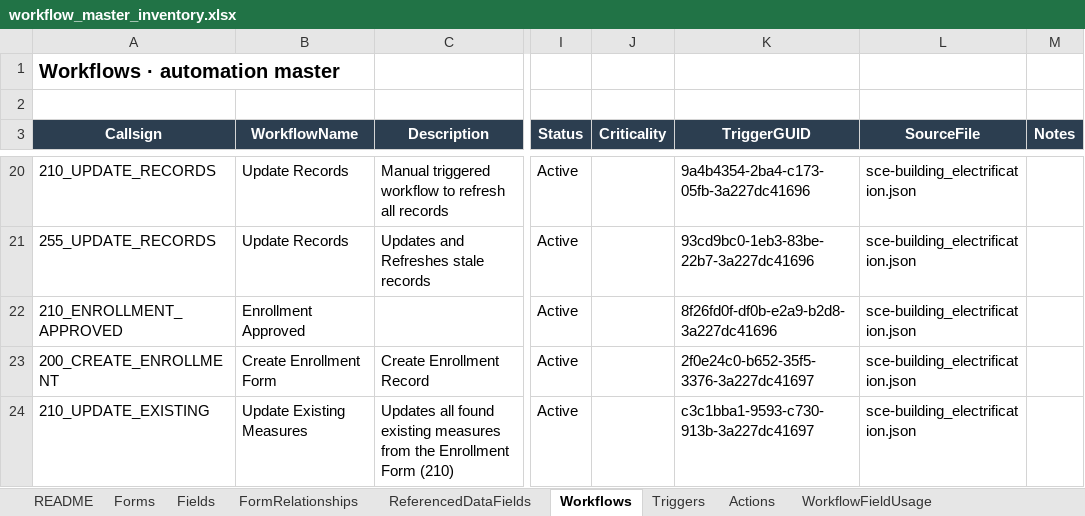
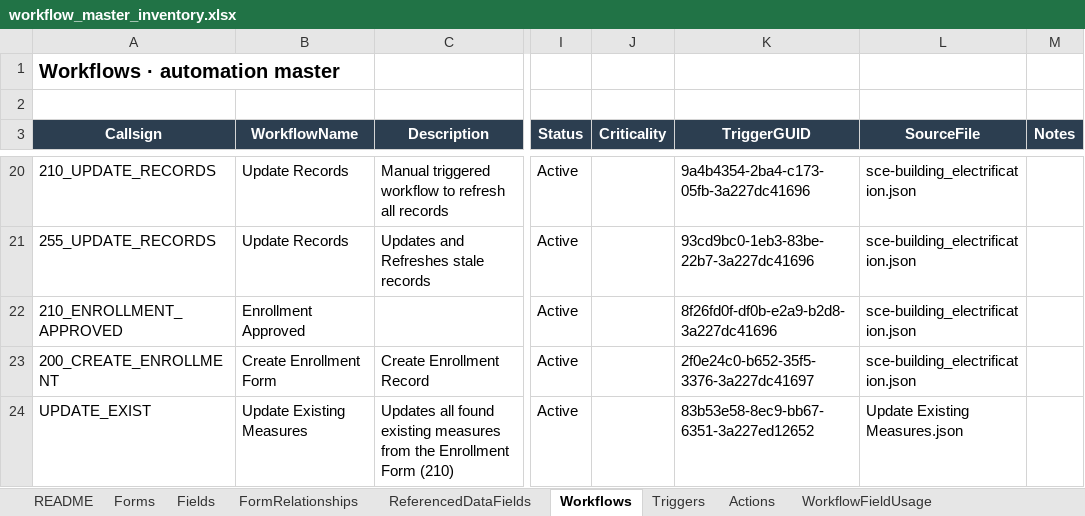
Before and after one commit to socrasteeze/system-inventory, an Excel workbook: output/sce-be/workflow_master_inventory.xlsx, sheet Workflows, drawn as a sheet; only a part is shown, gaps mark what is left out; values as stored, in another font and other column widths than the file's, no borders; the diff names each change by its address in the sheet, - before the commit and + after, or states it on an @@ line.

```diff
--- a/output/sce-be/workflow_master_inventory.xlsx (sheet Workflows)
+++ b/output/sce-be/workflow_master_inventory.xlsx (sheet Workflows)
-A24 (Callsign): 210_UPDATE_EXISTING
+A24 (Callsign): UPDATE_EXIST
-K24 (TriggerGUID): c3c1bba1-9593-c730-913b-3a227dc41697
+K24 (TriggerGUID): 83b53e58-8ec9-bb67-6351-3a227ed12652
-L24 (SourceFile): sce-building_electrification.json
+L24 (SourceFile): Update Existing Measures.json
```
Also changed, not shown: sheet WorkflowFieldUsage, sheet Triggers, sheet Actions, output/global/cross-workspace-inventory.xlsx, output/liwp/workflow_master_inventory.xlsx, 27 other files.
